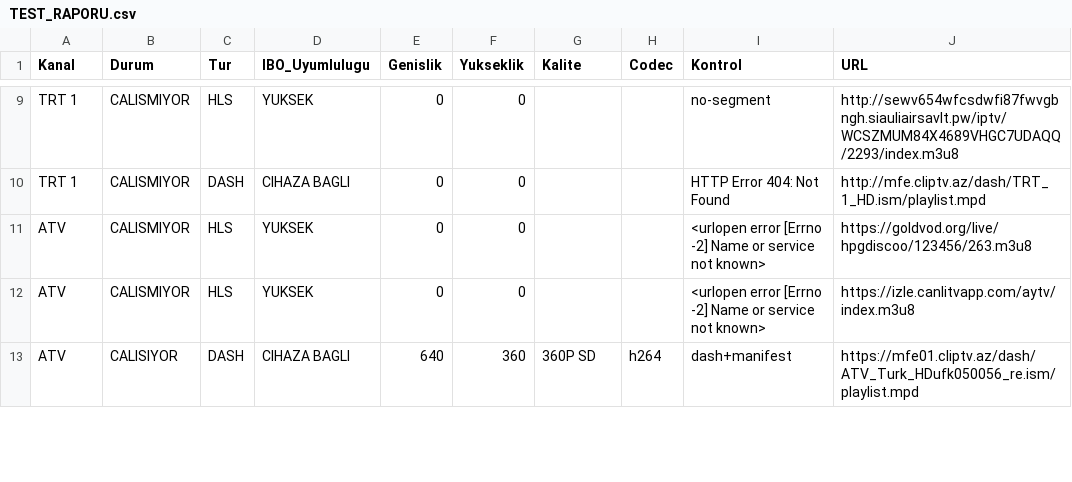
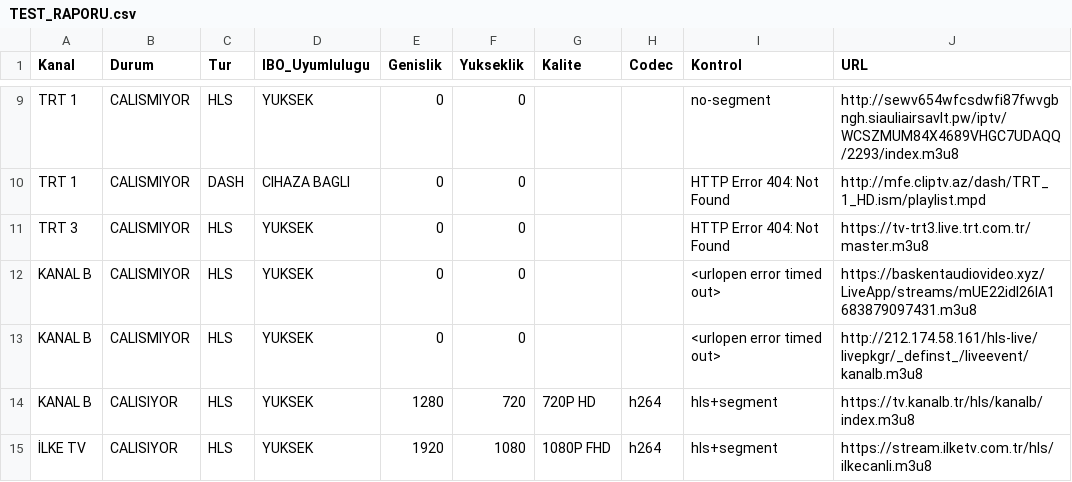
Before and after one commit to Madsc55/madsc-tv, a CSV file: TEST_RAPORU.csv, drawn as a sheet; only a part is shown, gaps mark what is left out; the shorter side is filled out with more unchanged rows; the diff covers the shown part only.

```diff
--- a/TEST_RAPORU.csv
+++ b/TEST_RAPORU.csv
@@ -10 +10,6 @@ TRT 1,CALISMIYOR,HLS,YUKSEK,0,0,,,no-segment,http://sewv654wfcsdwfi87fwvgbngh.si
 TRT 1,CALISMIYOR,DASH,CIHAZA BAGLI,0,0,,,HTTP Error 404: Not Found,http://mfe.cliptv.az/dash/TRT_1_HD.ism/playlist.mpd
+TRT 3,CALISMIYOR,HLS,YUKSEK,0,0,,,HTTP Error 404: Not Found,https://tv-trt3.live.trt.com.tr/master.m3u8
+KANAL B,CALISMIYOR,HLS,YUKSEK,0,0,,,<urlopen error timed out>,https://baskentaudiovideo.xyz/LiveApp/streams/mUE22idl26lA1683879097431.m3u8
+KANAL B,CALISMIYOR,HLS,YUKSEK,0,0,,,<urlopen error timed out>,http://212.174.58.161/hls-live/livepkgr/_definst_/liveevent/kanalb.m3u8
+KANAL B,CALISIYOR,HLS,YUKSEK,1280,720,720P HD,h264,hls+segment,https://tv.kanalb.tr/hls/kanalb/index.m3u8
+İLKE TV,CALISIYOR,HLS,YUKSEK,1920,1080,1080P FHD,h264,hls+segment,https://stream.ilketv.com.tr/hls/ilkecanli.m3u8
```
Also changed, not shown: 1 added row and 84 edited cells elsewhere in this file, 2 other files.
